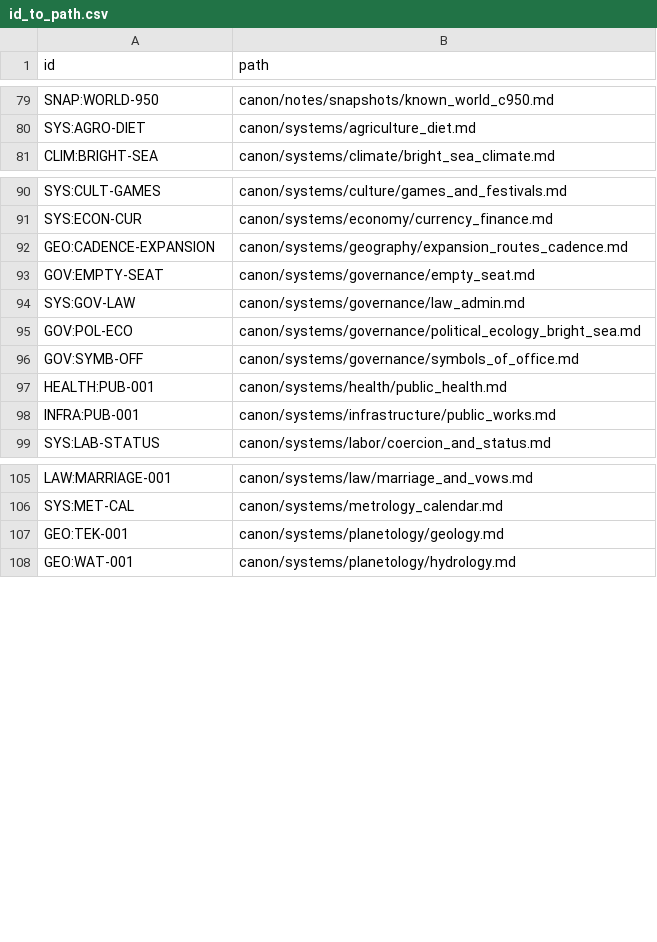
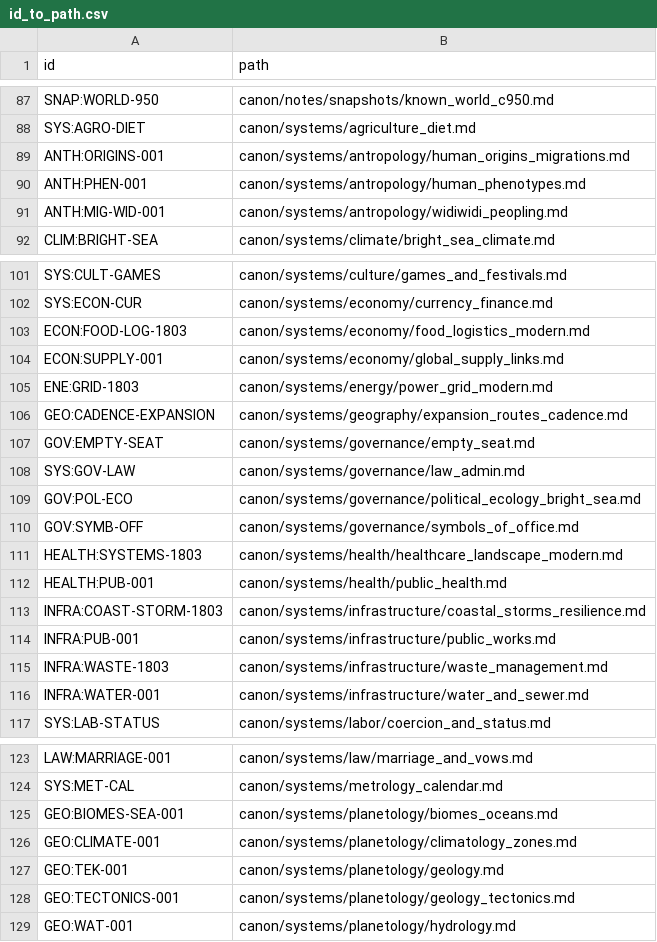
Before and after one commit to HalfCodedPrince/hot_cold_rain, a CSV file: tools/id_to_path.csv, drawn as a sheet; only a part is shown, gaps mark what is left out; the diff covers the shown part only.

```diff
--- a/tools/id_to_path.csv
+++ b/tools/id_to_path.csv
@@ -80,2 +88,5 @@ SNAP:WORLD-950,canon/notes/snapshots/known_world_c950.md
 SYS:AGRO-DIET,canon/systems/agriculture_diet.md
+ANTH:ORIGINS-001,canon/systems/antropology/human_origins_migrations.md
+ANTH:PHEN-001,canon/systems/antropology/human_phenotypes.md
+ANTH:MIG-WID-001,canon/systems/antropology/widiwidi_peopling.md
 CLIM:BRIGHT-SEA,canon/systems/climate/bright_sea_climate.md
@@ -91,2 +102,5 @@ SYS:CULT-GAMES,canon/systems/culture/games_and_festivals.md
 SYS:ECON-CUR,canon/systems/economy/currency_finance.md
+ECON:FOOD-LOG-1803,canon/systems/economy/food_logistics_modern.md
+ECON:SUPPLY-001,canon/systems/economy/global_supply_links.md
+ENE:GRID-1803,canon/systems/energy/power_grid_modern.md
 GEO:CADENCE-EXPANSION,canon/systems/geography/expansion_routes_cadence.md
@@ -96,4 +110,8 @@ GOV:POL-ECO,canon/systems/governance/political_ecology_bright_sea.md
 GOV:SYMB-OFF,canon/systems/governance/symbols_of_office.md
+HEALTH:SYSTEMS-1803,canon/systems/health/healthcare_landscape_modern.md
 HEALTH:PUB-001,canon/systems/health/public_health.md
+INFRA:COAST-STORM-1803,canon/systems/infrastructure/coastal_storms_resilience.md
 INFRA:PUB-001,canon/systems/infrastructure/public_works.md
+INFRA:WASTE-1803,canon/systems/infrastructure/waste_management.md
+INFRA:WATER-001,canon/systems/infrastructure/water_and_sewer.md
 SYS:LAB-STATUS,canon/systems/labor/coercion_and_status.md
@@ -106,3 +124,6 @@ LAW:MARRIAGE-001,canon/systems/law/marriage_and_vows.md
 SYS:MET-CAL,canon/systems/metrology_calendar.md
+GEO:BIOMES-SEA-001,canon/systems/planetology/biomes_oceans.md
+GEO:CLIMATE-001,canon/systems/planetology/climatology_zones.md
 GEO:TEK-001,canon/systems/planetology/geology.md
+GEO:TECTONICS-001,canon/systems/planetology/geology_tectonics.md
 GEO:WAT-001,canon/systems/planetology/hydrology.md
```
Also changed, not shown: 15 added rows elsewhere in this file, 3 other files.
